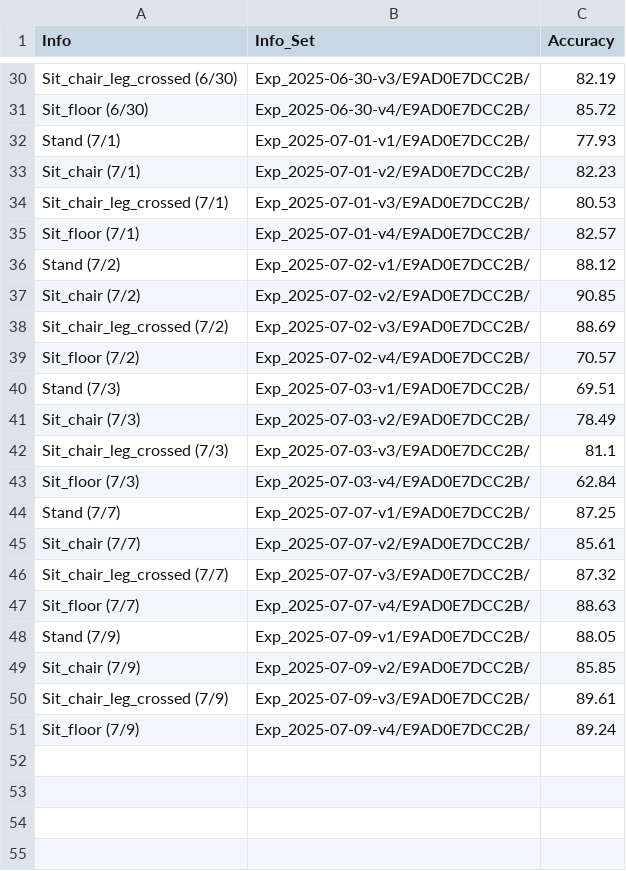
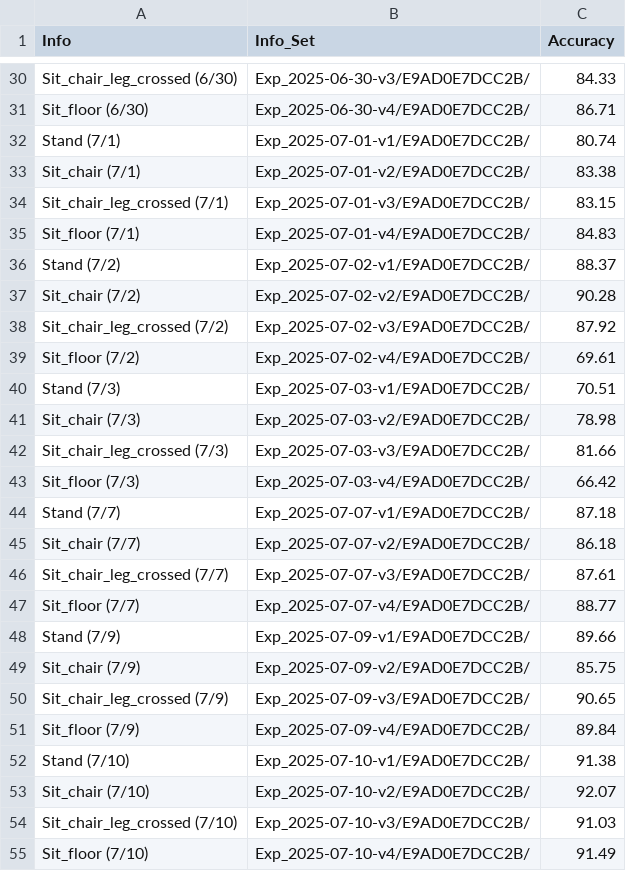
Before and after one commit to Hunminlee/Neural_Computing_Interface_MindForce, a CSV file: Results/Baseline_results_train_with_1data_H.csv, drawn as a sheet; only a part is shown, gaps mark what is left out; the diff covers the shown part only; the diff names each change by its address in the sheet, - before the commit and + after, or states it on an @@ line.

Commit message:
added daily results

```diff
--- a/Results/Baseline_results_train_with_1data_H.csv
+++ b/Results/Baseline_results_train_with_1data_H.csv
-C30 (Accuracy): 82.19
+C30 (Accuracy): 84.33
-C31 (Accuracy): 85.72
+C31 (Accuracy): 86.71
-C32 (Accuracy): 77.93
+C32 (Accuracy): 80.74
-C33 (Accuracy): 82.23
+C33 (Accuracy): 83.38
-C34 (Accuracy): 80.53
+C34 (Accuracy): 83.15
-C35 (Accuracy): 82.57
+C35 (Accuracy): 84.83
-C36 (Accuracy): 88.12
+C36 (Accuracy): 88.37
-C37 (Accuracy): 90.85
+C37 (Accuracy): 90.28
-C38 (Accuracy): 88.69
+C38 (Accuracy): 87.92
-C39 (Accuracy): 70.57
+C39 (Accuracy): 69.61
-C40 (Accuracy): 69.51
+C40 (Accuracy): 70.51
-C41 (Accuracy): 78.49
+C41 (Accuracy): 78.98
-C42 (Accuracy): 81.1
+C42 (Accuracy): 81.66
-C43 (Accuracy): 62.84
+C43 (Accuracy): 66.42
-C44 (Accuracy): 87.25
+C44 (Accuracy): 87.18
-C45 (Accuracy): 85.61
+C45 (Accuracy): 86.18
-C46 (Accuracy): 87.32
+C46 (Accuracy): 87.61
-C47 (Accuracy): 88.63
+C47 (Accuracy): 88.77
-C48 (Accuracy): 88.05
+C48 (Accuracy): 89.66
-C49 (Accuracy): 85.85
+C49 (Accuracy): 85.75
-C50 (Accuracy): 89.61
+C50 (Accuracy): 90.65
-C51 (Accuracy): 89.24
+C51 (Accuracy): 89.84
+row 52: Stand (7/10) | Exp_2025-07-10-v1/E9AD0E7DCC2B/ | 91.38
+row 53: Sit_chair (7/10) | Exp_2025-07-10-v2/E9AD0E7DCC2B/ | 92.07
+row 54: Sit_chair_leg_crossed (7/10) | Exp_2025-07-10-v3/E9AD0E7DCC2B/ | 91.03
+row 55: Sit_floor (7/10) | Exp_2025-07-10-v4/E9AD0E7DCC2B/ | 91.49
```
Also changed, not shown: 27 edited cells elsewhere in this file, Results/Baseline_results_train_with_10data_H.csv, Results/Baseline_results_train_with_14data_H.csv, 9 other files.
